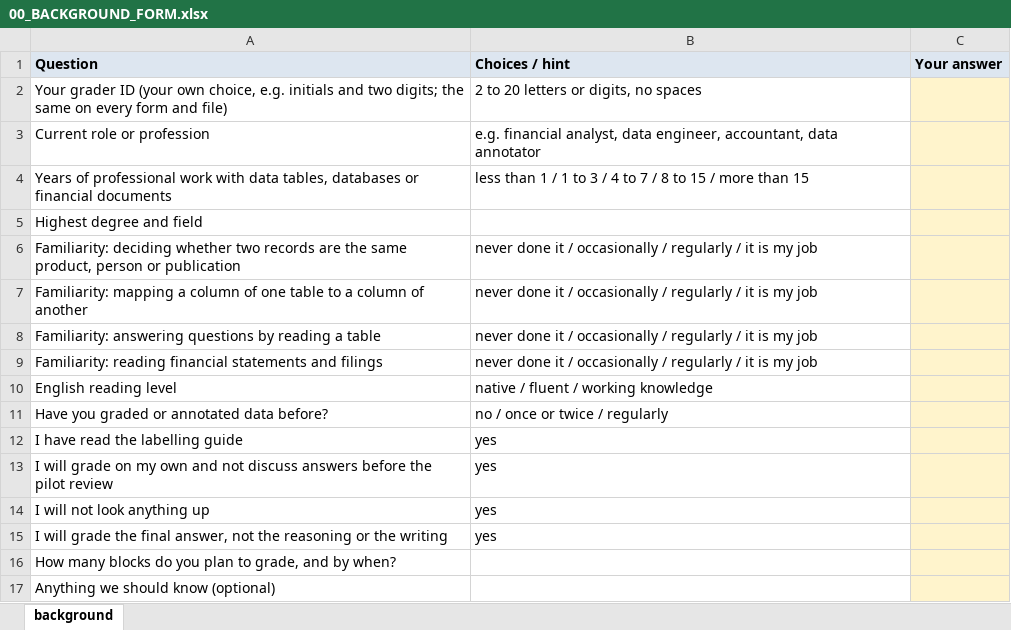
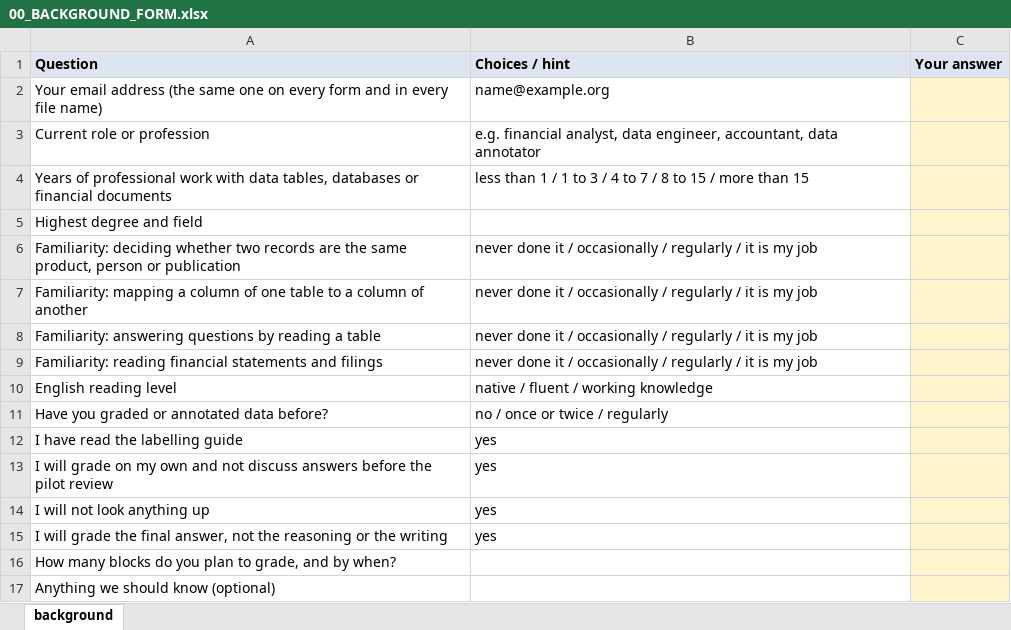
Before and after one commit to SoKul-13/data-matchmaker-benchmark, an Excel workbook: FINAL_v2/data/labels/handoff/grader_kit/00_BACKGROUND_FORM.xlsx, sheet background, drawn as a sheet; values as stored, in another font and other column widths than the file's, no borders; removed rows and columns are numbered as before the commit, all else as after; the diff names each change by its address in the sheet, - before the commit and + after, or states it on an @@ line.

```diff
--- a/FINAL_v2/data/labels/handoff/grader_kit/00_BACKGROUND_FORM.xlsx (sheet background)
+++ b/FINAL_v2/data/labels/handoff/grader_kit/00_BACKGROUND_FORM.xlsx (sheet background)
-row 2: Your grader ID (your own choice, e.g. initials and two digits; the same on every form and file) | 2 to 20 letters or digits, no spaces
+row 2: Your email address (the same one on every form and in every file name) | name@example.org
```
Also changed, not shown: FINAL_v2/data/labels/handoff/grader_kit/02_pilot.xlsx, FINAL_v2/data/labels/handoff/grader_kit/03_main.xlsx, 22 other files.
